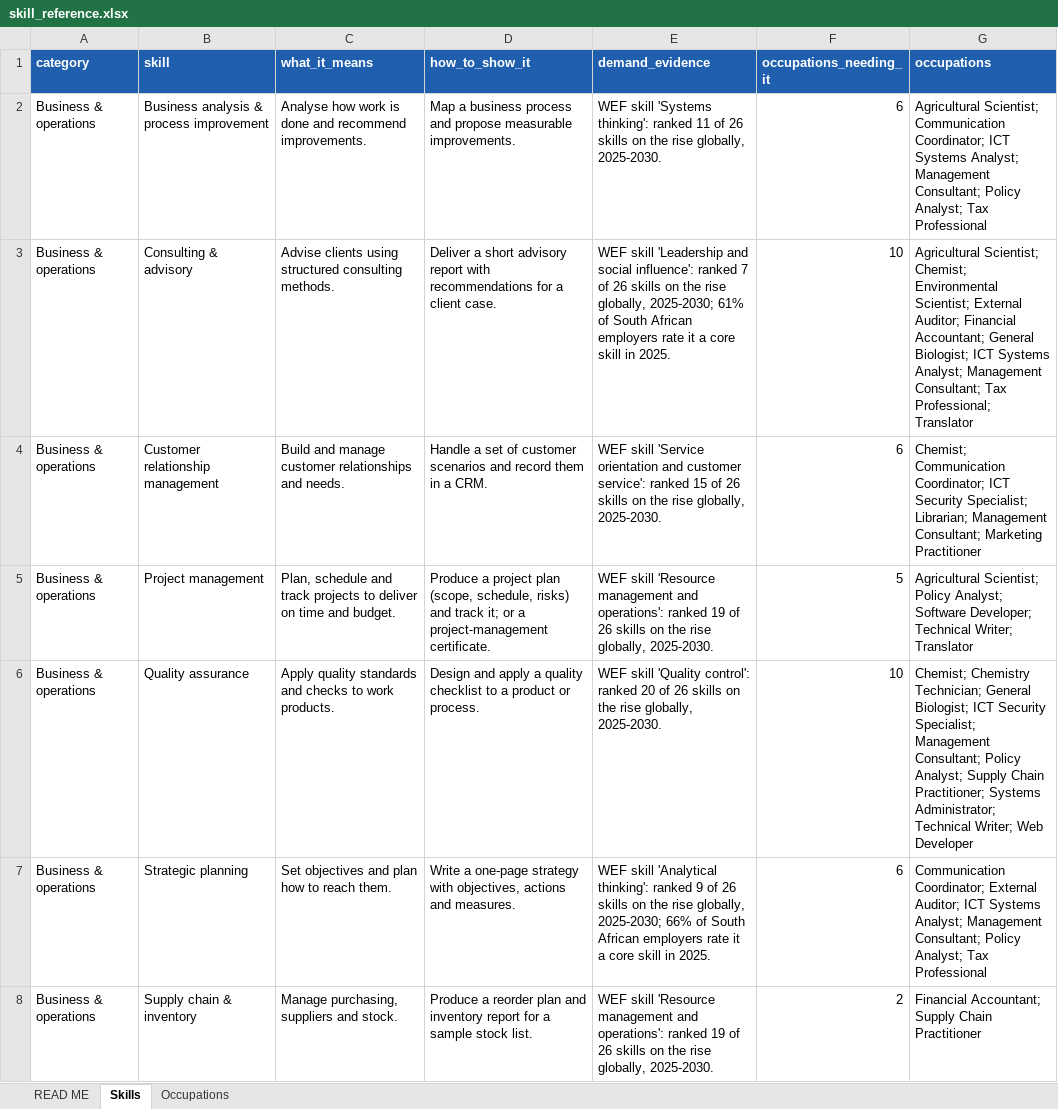
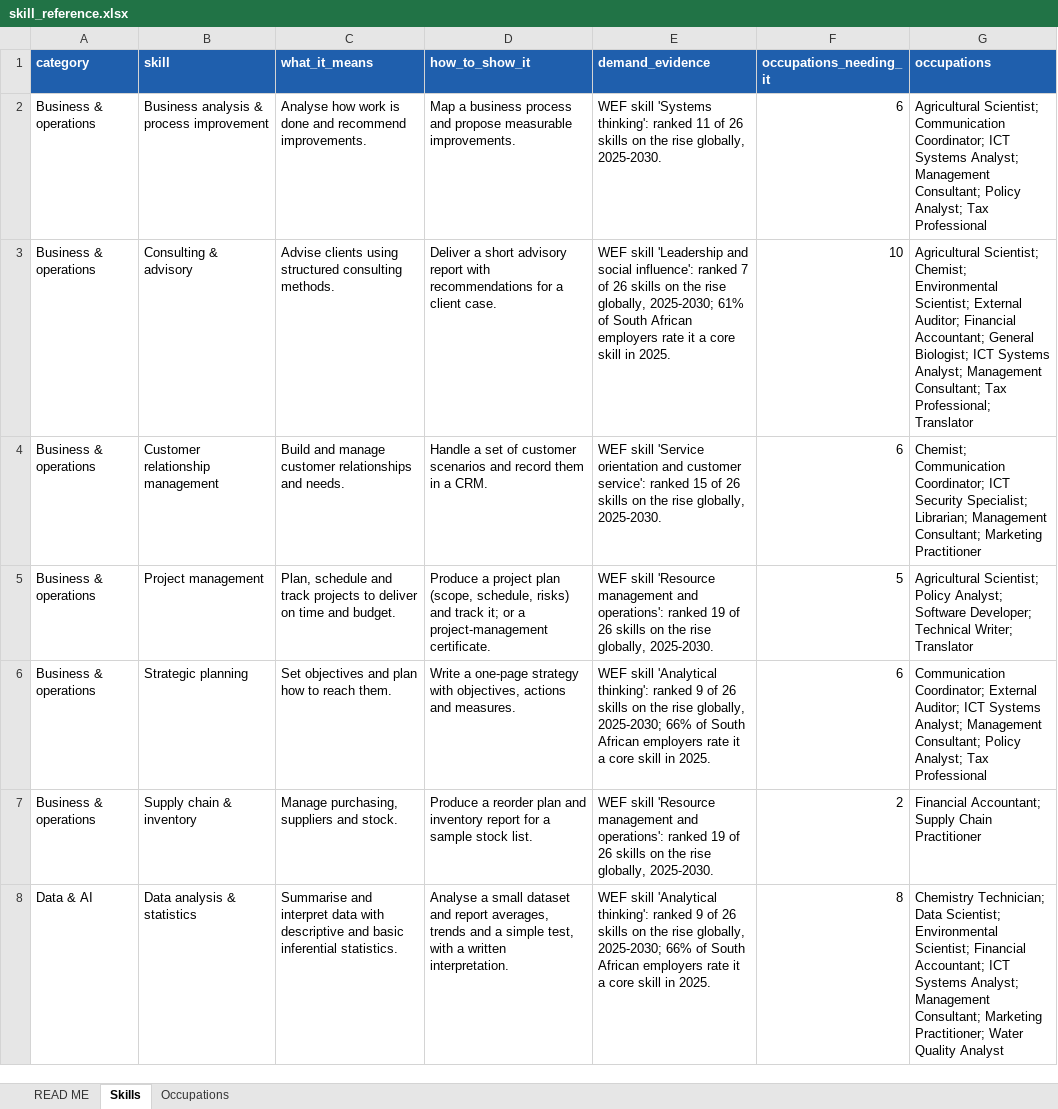
Before and after one commit to ST10089153/Skillpath, an Excel workbook: profiles/skill_reference.xlsx, sheet Skills, drawn as a sheet; only a part is shown; the shorter side is filled out with more unchanged rows; values as stored, in another font and other column widths than the file's, no borders; the diff covers the shown part only; the diff names each change by its address in the sheet, - before the commit and + after, or states it on an @@ line.

```diff
--- a/profiles/skill_reference.xlsx (sheet Skills)
+++ b/profiles/skill_reference.xlsx (sheet Skills)
-row 6: Business & operations | Quality assurance | Apply quality standards and checks to work products. | Design and apply a quality checklist to a product or process. | WEF skill 'Quality control': ranked 20 of 26 skills on the rise globally, 2025-2030. | 10 | Chemist; Chemistry Technician; General Biologist; ICT Security Specialist; Management Consultant; Policy Analyst; Supply Chain Practitioner; Systems Administrator; Technical Writer; Web Developer
```
Also changed, not shown: 2 removed rows elsewhere in this sheet, sheet Occupations, 7 other files.
